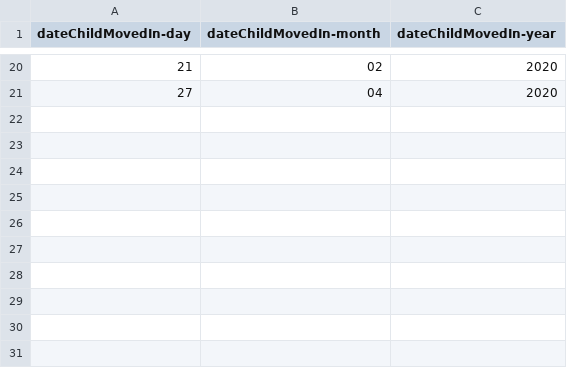
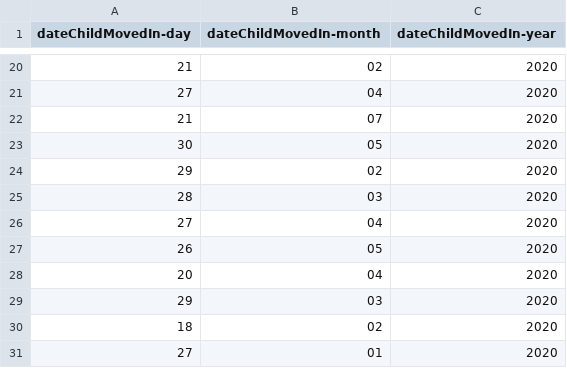
Before and after one commit to hmcts/adoption-performance, a CSV file: src/gatling/resources/dateChildMovedIn.csv, drawn as a sheet; only a part is shown, gaps mark what is left out.

```diff
--- a/src/gatling/resources/dateChildMovedIn.csv
+++ b/src/gatling/resources/dateChildMovedIn.csv
@@ -21 +21,11 @@ dateChildMovedIn-day,dateChildMovedIn-month,dateChildMovedIn-year
 27,04,2020
+21,07,2020
+30,05,2020
+29,02,2020
+28,03,2020
+27,04,2020
+26,05,2020
+20,04,2020
+29,03,2020
+18,02,2020
+27,01,2020
```
Also changed, not shown: src/gatling/resources/agencyDetails.csv, src/gatling/resources/applicant.csv, 5 other files.
